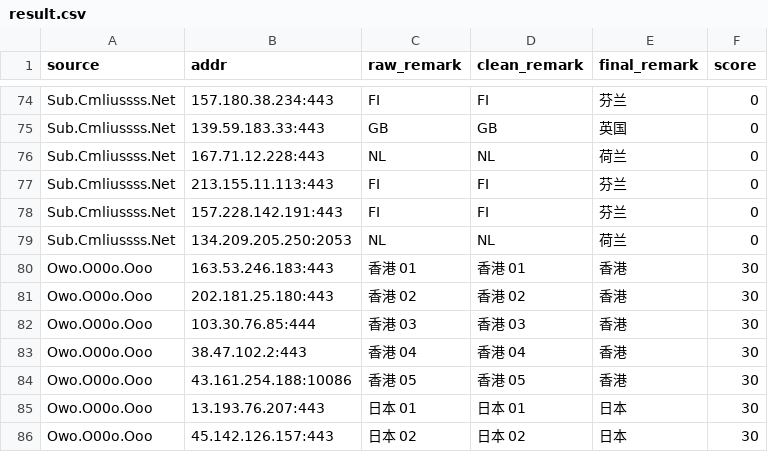
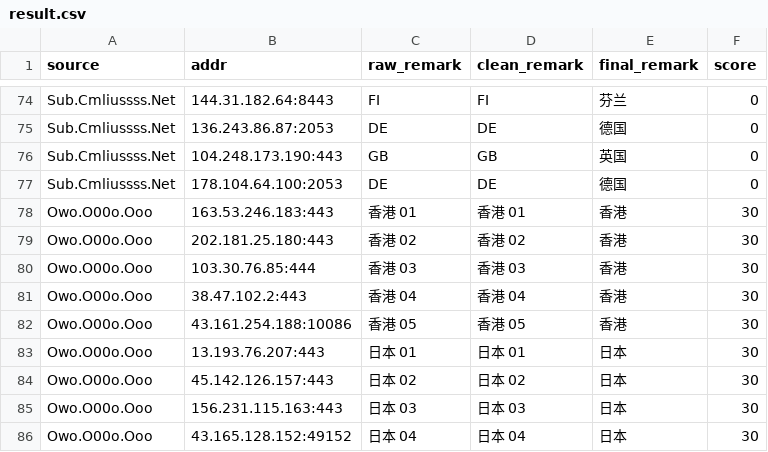
Before and after one commit to redeyehare/actions-cfst-Cloudflare-IP, a CSV file: output/result.csv, drawn as a sheet; only a part is shown, gaps mark what is left out; the shorter side is filled out with more unchanged rows; removed rows and columns are numbered as before the commit, all else as after; the diff covers the shown part only; the diff names each change by its address in the sheet, - before the commit and + after, or states it on an @@ line.

```diff
--- a/output/result.csv
+++ b/output/result.csv
-B74 (addr): 157.180.38.234:443
+B74 (addr): 144.31.182.64:8443
+row 75: Sub.Cmliussss.Net | 136.243.86.87:2053 | DE | DE | 德国 | 0
-B76 (addr): 139.59.183.33:443
+B76 (addr): 104.248.173.190:443
-row 76: Sub.Cmliussss.Net | 167.71.12.228:443 | NL | NL | 荷兰 | 0
-row 77: Sub.Cmliussss.Net | 213.155.11.113:443 | FI | FI | 芬兰 | 0
-row 78: Sub.Cmliussss.Net | 157.228.142.191:443 | FI | FI | 芬兰 | 0
-row 79: Sub.Cmliussss.Net | 134.209.205.250:2053 | NL | NL | 荷兰 | 0
+row 77: Sub.Cmliussss.Net | 178.104.64.100:2053 | DE | DE | 德国 | 0
```
Also changed, not shown: 11 added rows, 11 removed rows and 11 edited cells elsewhere in this file, 1 other file.
